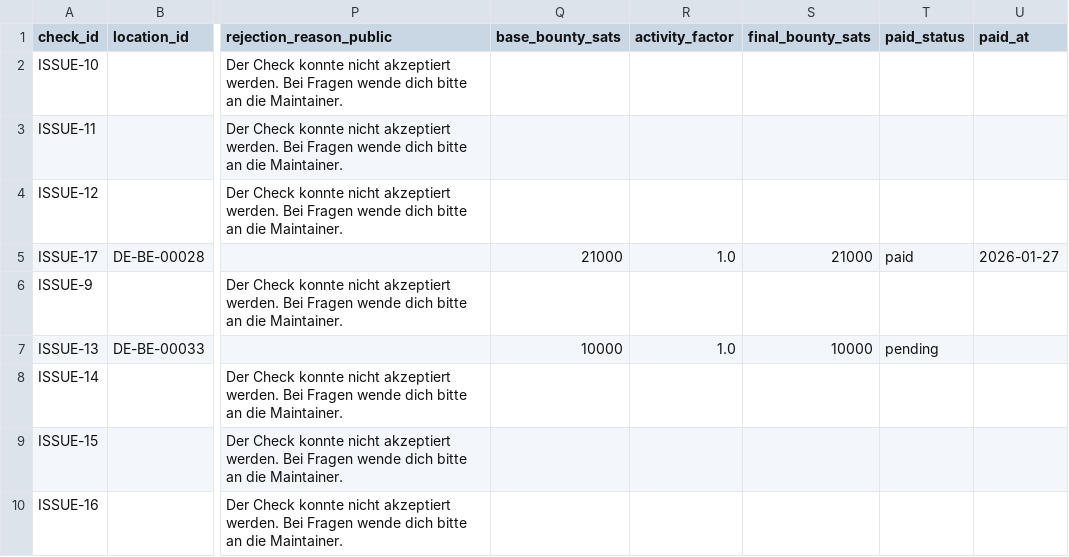
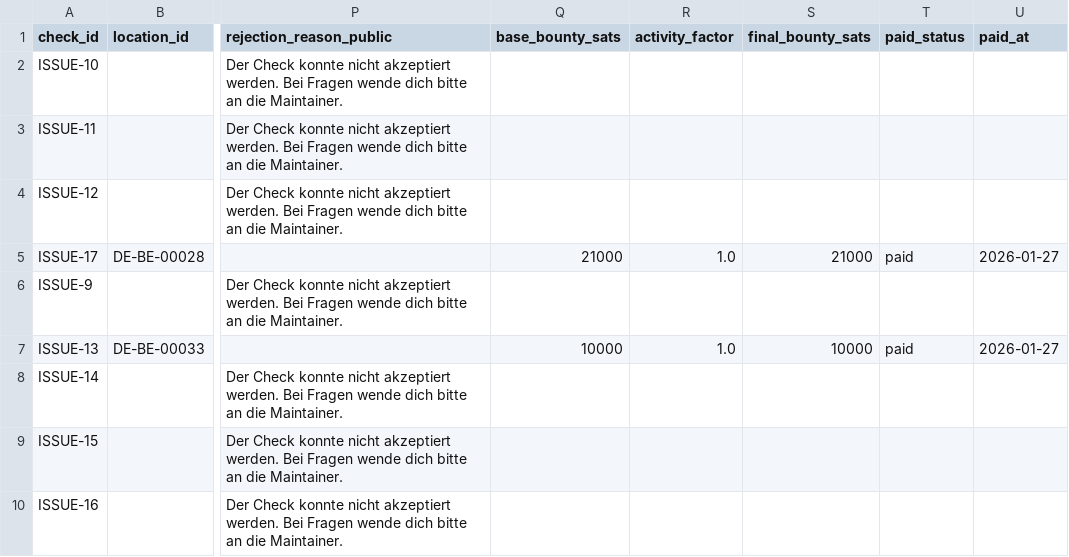
Before and after one commit to arbadacarbaYK/sats4duesseldorf, a CSV file: data/checks_public.csv, drawn as a sheet; only a part is shown, gaps mark what is left out; the diff names each change by its address in the sheet, - before the commit and + after, or states it on an @@ line.

Commit message:
Mark ISSUE-13 as paid

```diff
--- a/data/checks_public.csv
+++ b/data/checks_public.csv
-T7 (paid_status): pending
+T7 (paid_status): paid
-U7 (paid_at): (empty)
+U7 (paid_at): 2026-01-27
```
Also changed, not shown: 1 other file.
